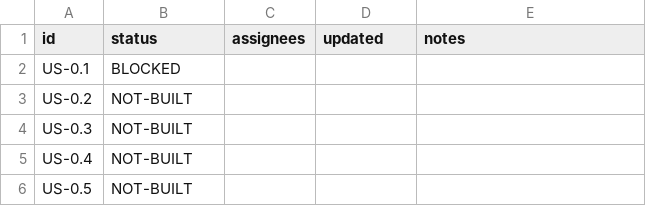
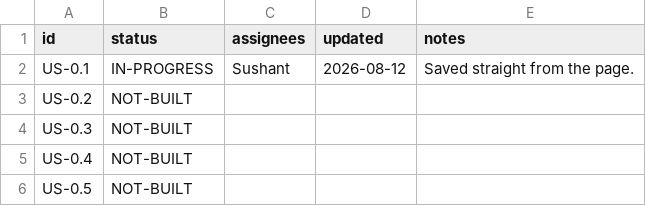
Before and after one commit to Lumif-ai/premium-audit-plan, a CSV file: status.csv, drawn as a sheet; only a part is shown.

Commit message:
plan: update US-0.1 (verifying the direct save path)

```diff
--- a/status.csv
+++ b/status.csv
@@ -1,3 +1,3 @@
 id,status,assignees,updated,notes
-US-0.1,BLOCKED,,,
+US-0.1,IN-PROGRESS,Sushant,2026-08-12,Saved straight from the page.
 US-0.2,NOT-BUILT,,,
```
